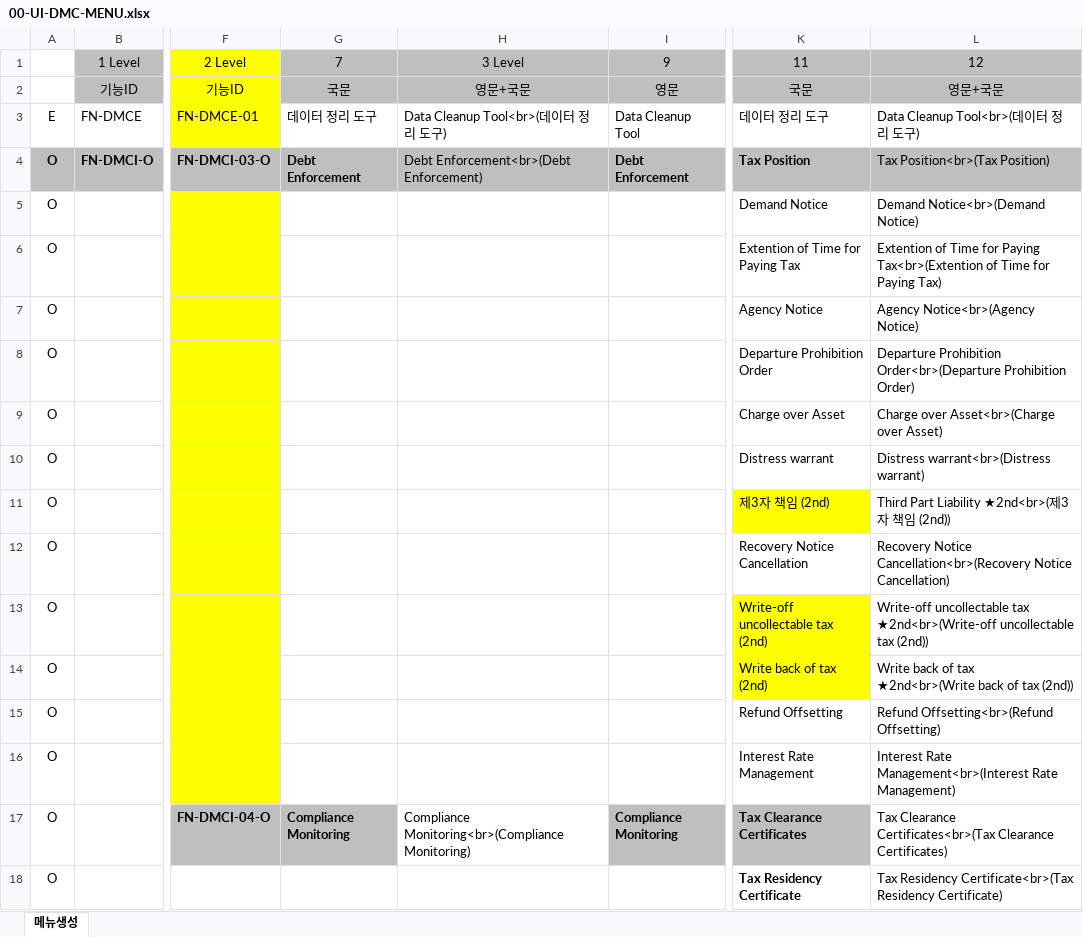
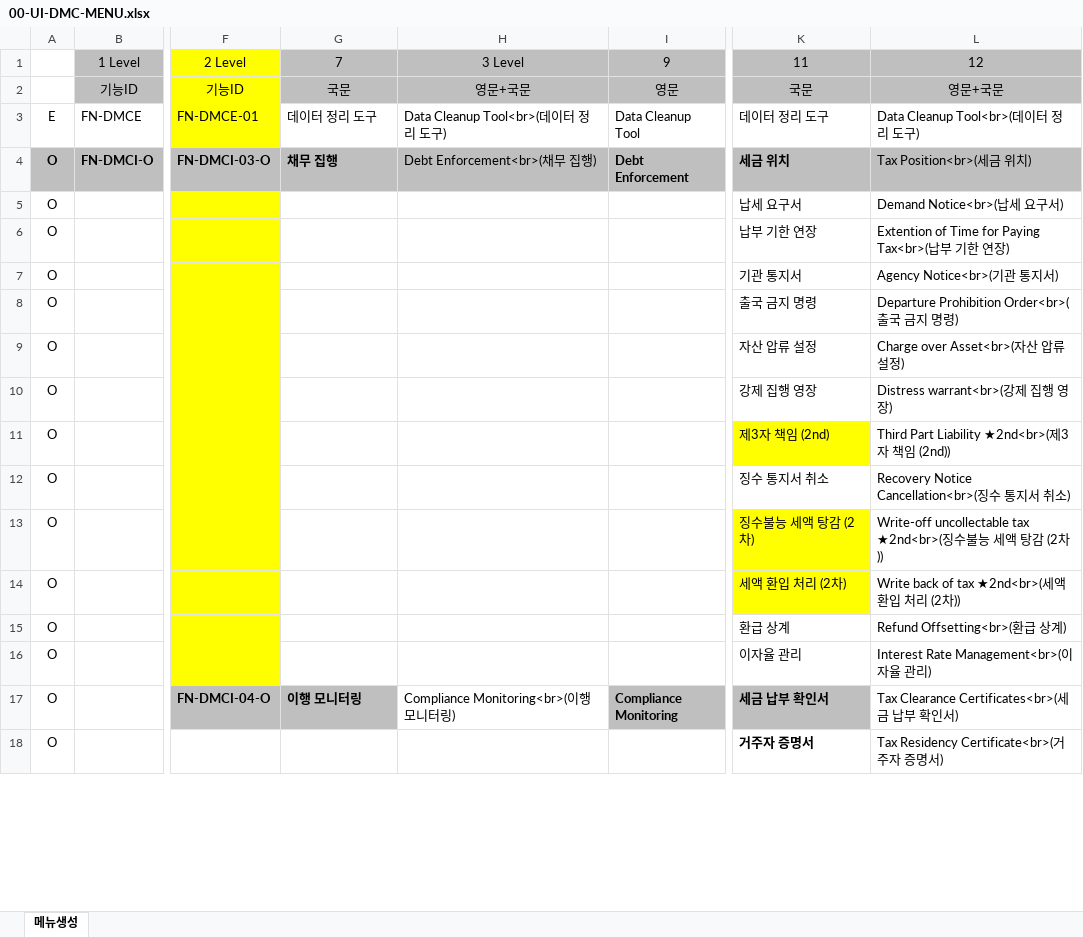
Before and after one commit to choidokyu/IDRAS_DMC_2ND_HTML, an Excel workbook: HTML-MAKER/00-UI-DMC-MENU.xlsx, sheet 메뉴생성, drawn as a sheet; only a part is shown, gaps mark what is left out; values as stored, in another font and other column widths than the file's, no borders; charts and pictures and conditional formats not drawn; the diff covers the shown part only; the diff names each change by its address in the sheet, - before the commit and + after, or states it on an @@ line.

```diff
--- a/HTML-MAKER/00-UI-DMC-MENU.xlsx (sheet 메뉴생성)
+++ b/HTML-MAKER/00-UI-DMC-MENU.xlsx (sheet 메뉴생성)
-G4: Debt Enforcement
+G4: 채무 집행
-H4: Debt Enforcement<br>(Debt Enforcement)
+H4: Debt Enforcement<br>(채무 집행)
-K4: Tax Position
+K4: 세금 위치
-L4: Tax Position<br>(Tax Position)
+L4: Tax Position<br>(세금 위치)
-K5: Demand Notice
+K5: 납세 요구서
-L5: Demand Notice<br>(Demand Notice)
+L5: Demand Notice<br>(납세 요구서)
-K6: Extention of Time for Paying Tax
+K6: 납부 기한 연장
-L6: …for Paying Tax<br>(Extention of Time for Paying Tax)
+L6: …for Paying Tax<br>(납부 기한 연장)
-K7: Agency Notice
+K7: 기관 통지서
-L7: Agency Notice<br>(Agency Notice)
+L7: Agency Notice<br>(기관 통지서)
-K8: Departure Prohibition Order
+K8: 출국 금지 명령
-L8: Departure Prohibition Order<br>(Departure Prohibition Order)
+L8: Departure Prohibition Order<br>(출국 금지 명령)
-K9: Charge over Asset
+K9: 자산 압류 설정
-L9: Charge over Asset<br>(Charge over Asset)
+L9: Charge over Asset<br>(자산 압류 설정)
-K10: Distress warrant
+K10: 강제 집행 영장
-L10: Distress warrant<br>(Distress warrant)
+L10: Distress warrant<br>(강제 집행 영장)
-K12: Recovery Notice Cancellation
+K12: 징수 통지서 취소
-L12: Recovery Notice Cancellation<br>(Recovery Notice Cancellation)
+L12: Recovery Notice Cancellation<br>(징수 통지서 취소)
-K13: Write-off uncollectable tax (2nd)
+K13: 징수불능 세액 탕감 (2차)
-L13: …uncollectable tax ★2nd<br>(Write-off uncollectable tax (2nd))
+L13: …uncollectable tax ★2nd<br>(징수불능 세액 탕감 (2차))
-K14: Write back of tax (2nd)
+K14: 세액 환입 처리 (2차)
-L14: …of tax ★2nd<br>(Write back of tax (2nd))
+L14: …of tax ★2nd<br>(세액 환입 처리 (2차))
-K15: Refund Offsetting
+K15: 환급 상계
-L15: Refund Offsetting<br>(Refund Offsetting)
+L15: Refund Offsetting<br>(환급 상계)
-K16: Interest Rate Management
+K16: 이자율 관리
-L16: Interest Rate Management<br>(Interest Rate Management)
+L16: Interest Rate Management<br>(이자율 관리)
-G17: Compliance Monitoring
+G17: 이행 모니터링
-H17: Compliance Monitoring<br>(Compliance Monitoring)
+H17: Compliance Monitoring<br>(이행 모니터링)
-K17: Tax Clearance Certificates
+K17: 세금 납부 확인서
-L17: Tax Clearance Certificates<br>(Tax Clearance Certificates)
+L17: Tax Clearance Certificates<br>(세금 납부 확인서)
-K18: Tax Residency Certificate
+K18: 거주자 증명서
-L18: Tax Residency Certificate<br>(Tax Residency Certificate)
+L18: Tax Residency Certificate<br>(거주자 증명서)
```
Also changed, not shown: 26 edited cells and cell formats elsewhere in this sheet, HTML-MAKER/00-HTML-MAKER.xlsm, HTML-MAKER/03-UI-DMC-Sale of Charged Asset(Auction).xlsx, 11 other files.
